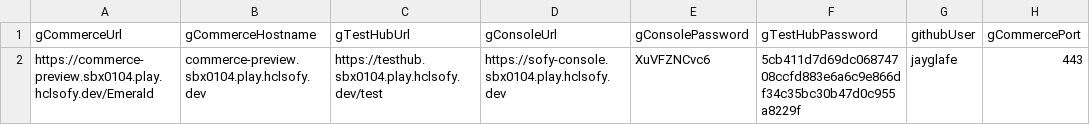
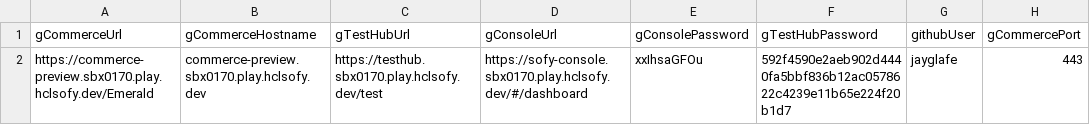
Before and after one commit to jayglafe/SofyDemoTesting, a CSV file: SofyTestDemo/Valuess.csv, drawn as a sheet.

```diff
--- a/SofyTestDemo/Valuess.csv
+++ b/SofyTestDemo/Valuess.csv
@@ -1,2 +1,2 @@
 gCommerceUrl,gCommerceHostname,gTestHubUrl,gConsoleUrl,gConsolePassword,gTestHubPassword,githubUser,gCommercePort
-https://commerce-preview.sbx0104.play.hclsofy.dev/Emerald,commerce-preview.sbx0104.play.hclsofy.dev,https://testhub.sbx0104.play.hclsofy.dev/test,https://sofy-console.sbx0104.play.hclsofy.dev,XuVFZNCvc6,5cb411d7d69dc06874708ccfd883e6a6c9e866df34c35bc30b47d0c955a8229f,jayglafe,443
+https://commerce-preview.sbx0170.play.hclsofy.dev/Emerald,commerce-preview.sbx0170.play.hclsofy.dev,https://testhub.sbx0170.play.hclsofy.dev/test,https://sofy-console.sbx0170.play.hclsofy.dev/#/dashboard,xxIhsaGFOu,592f4590e2aeb902d4440fa5bbf836b12ac0578622c4239e11b65e224f20b1d7,jayglafe,443
```
Also changed, not shown: 2 other files.
